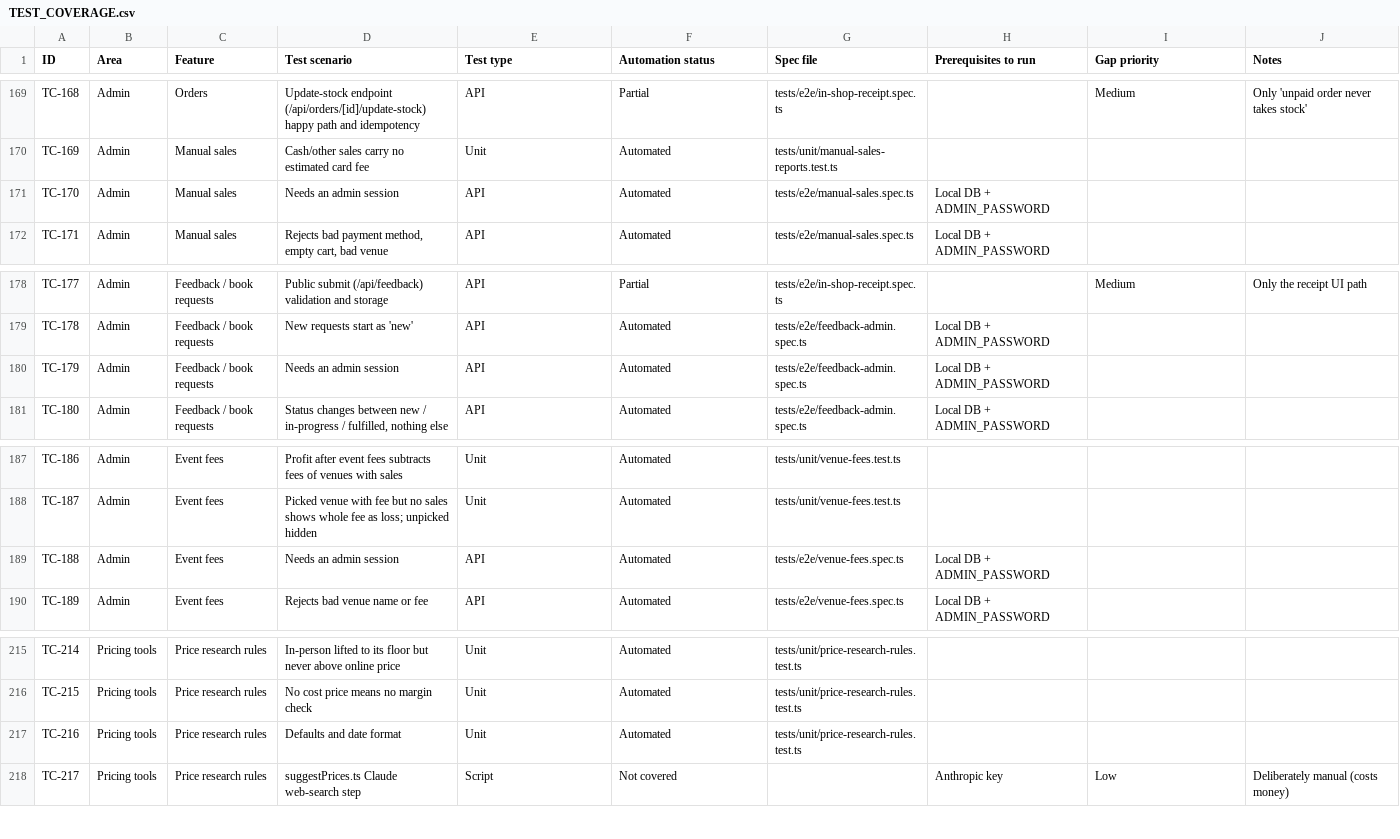
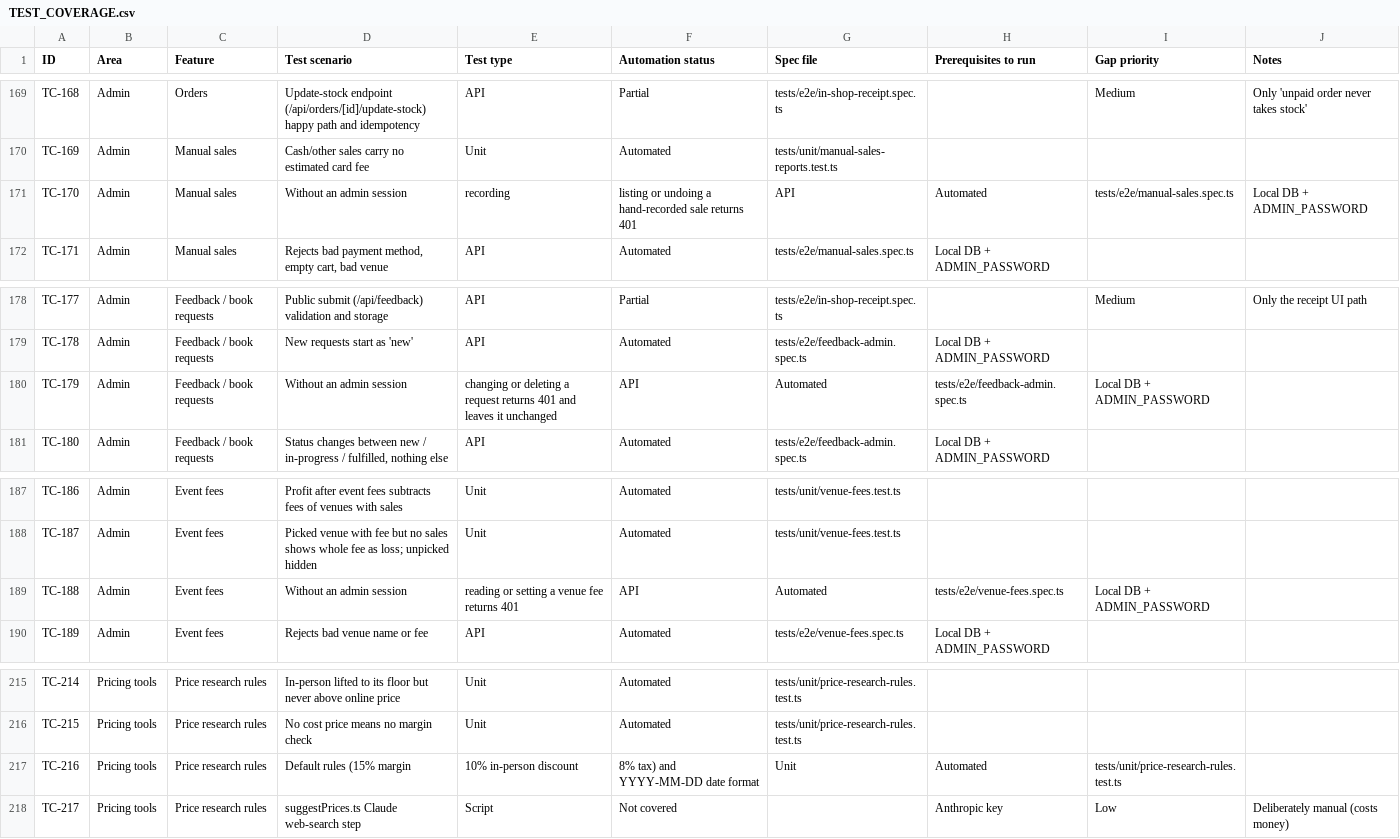
Before and after one commit to zeinkap/baytul-iqra-bookstore, a CSV file: docs/TEST_COVERAGE.csv, drawn as a sheet; only a part is shown, gaps mark what is left out.

```diff
--- a/docs/TEST_COVERAGE.csv
+++ b/docs/TEST_COVERAGE.csv
@@ -170,3 +170,3 @@ TC-168,Admin,Orders,Update-stock endpoint (/api/orders/[id]/update-stock) happy
 TC-169,Admin,Manual sales,Cash/other sales carry no estimated card fee,Unit,Automated,tests/unit/manual-sales-reports.test.ts,,,
-TC-170,Admin,Manual sales,Needs an admin session,API,Automated,tests/e2e/manual-sales.spec.ts,Local DB + ADMIN_PASSWORD,,
+TC-170,Admin,Manual sales,Without an admin session, recording, listing or undoing a hand-recorded sale returns 401,API,Automated,tests/e2e/manual-sales.spec.ts,Local DB + ADMIN_PASSWORD,,
 TC-171,Admin,Manual sales,"Rejects bad payment method, empty cart, bad venue",API,Automated,tests/e2e/manual-sales.spec.ts,Local DB + ADMIN_PASSWORD,,
@@ -179,3 +179,3 @@ TC-177,Admin,Feedback / book requests,Public submit (/api/feedback) validation a
 TC-178,Admin,Feedback / book requests,New requests start as 'new',API,Automated,tests/e2e/feedback-admin.spec.ts,Local DB + ADMIN_PASSWORD,,
-TC-179,Admin,Feedback / book requests,Needs an admin session,API,Automated,tests/e2e/feedback-admin.spec.ts,Local DB + ADMIN_PASSWORD,,
+TC-179,Admin,Feedback / book requests,Without an admin session, changing or deleting a request returns 401 and leaves it unchanged,API,Automated,tests/e2e/feedback-admin.spec.ts,Local DB + ADMIN_PASSWORD,,
 TC-180,Admin,Feedback / book requests,"Status changes between new / in-progress / fulfilled, nothing else",API,Automated,tests/e2e/feedback-admin.spec.ts,Local DB + ADMIN_PASSWORD,,
@@ -188,3 +188,3 @@ TC-186,Admin,Event fees,Profit after event fees subtracts fees of venues with sa
 TC-187,Admin,Event fees,Picked venue with fee but no sales shows whole fee as loss; unpicked hidden,Unit,Automated,tests/unit/venue-fees.test.ts,,,
-TC-188,Admin,Event fees,Needs an admin session,API,Automated,tests/e2e/venue-fees.spec.ts,Local DB + ADMIN_PASSWORD,,
+TC-188,Admin,Event fees,Without an admin session, reading or setting a venue fee returns 401,API,Automated,tests/e2e/venue-fees.spec.ts,Local DB + ADMIN_PASSWORD,,
 TC-189,Admin,Event fees,Rejects bad venue name or fee,API,Automated,tests/e2e/venue-fees.spec.ts,Local DB + ADMIN_PASSWORD,,
@@ -216,3 +216,3 @@ TC-214,Pricing tools,Price research rules,In-person lifted to its floor but neve
 TC-215,Pricing tools,Price research rules,No cost price means no margin check,Unit,Automated,tests/unit/price-research-rules.test.ts,,,
-TC-216,Pricing tools,Price research rules,Defaults and date format,Unit,Automated,tests/unit/price-research-rules.test.ts,,,
+TC-216,Pricing tools,Price research rules,Default rules (15% margin, 10% in-person discount, 8% tax) and YYYY-MM-DD date format,Unit,Automated,tests/unit/price-research-rules.test.ts,,,
 TC-217,Pricing tools,Price research rules,suggestPrices.ts Claude web-search step,Script,Not covered,,Anthropic key,Low,Deliberately manual (costs money)
```
Also changed, not shown: 31 other files.
